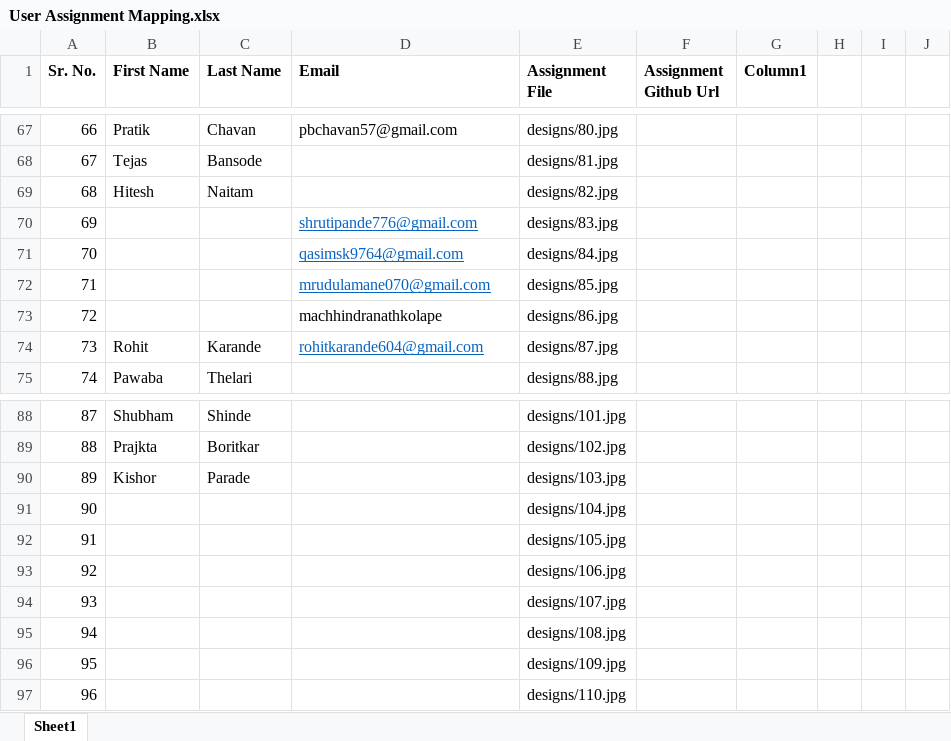
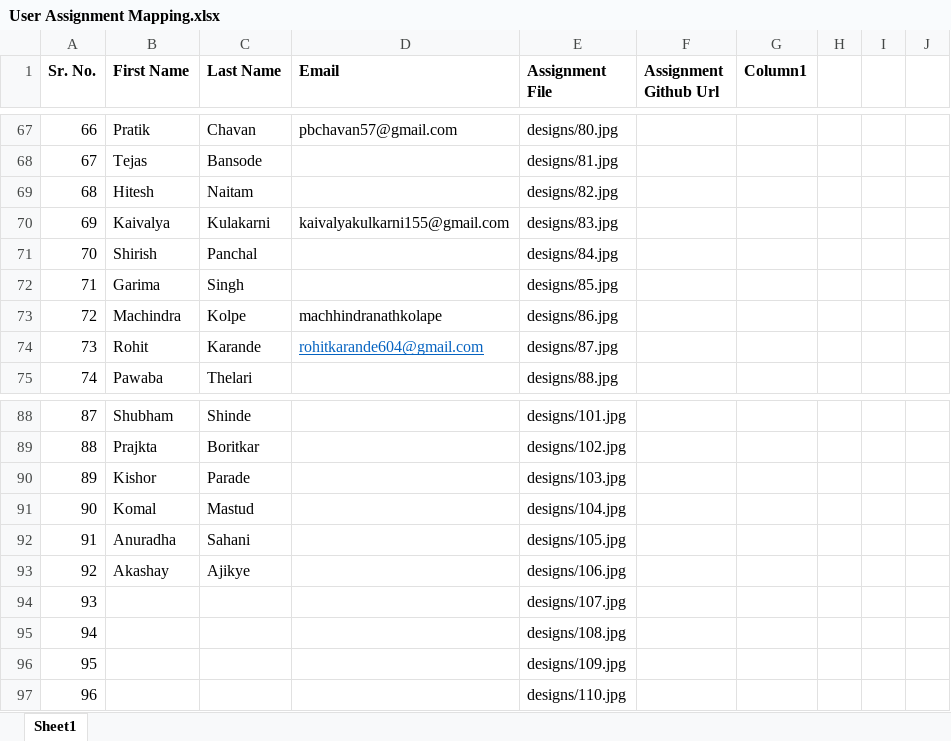
Before and after one commit to Apnasite/certificate-assignments, an Excel workbook: User Assignment Mapping.xlsx, sheet Sheet1, drawn as a sheet; only a part is shown, gaps mark what is left out; values as stored, in another font and other column widths than the file's, no borders; table styles not drawn; the diff covers the shown part only; the diff names each change by its address in the sheet, - before the commit and + after, or states it on an @@ line.

```diff
--- a/User Assignment Mapping.xlsx (sheet Sheet1)
+++ b/User Assignment Mapping.xlsx (sheet Sheet1)
-B70 (First Name): (empty)
+B70 (First Name): Kaivalya
-C70 (Last Name): (empty)
+C70 (Last Name): Kulakarni
-D70 (Email): shrutipande776@gmail.com
+D70 (Email): kaivalyakulkarni155@gmail.com
@@ D70 underline: on → off, text colour: #0563C1 → black @@
-B71 (First Name): (empty)
+B71 (First Name): Shirish
-C71 (Last Name): (empty)
+C71 (Last Name): Panchal
-D71 (Email): qasimsk9764@gmail.com
+D71 (Email): (empty)
-B72 (First Name): (empty)
+B72 (First Name): Garima
-C72 (Last Name): (empty)
+C72 (Last Name): Singh
-D72 (Email): mrudulamane070@gmail.com
+D72 (Email): (empty)
-B73 (First Name): (empty)
+B73 (First Name): Machindra
-C73 (Last Name): (empty)
+C73 (Last Name): Kolpe
-B91 (First Name): (empty)
+B91 (First Name): Komal
-C91 (Last Name): (empty)
+C91 (Last Name): Mastud
-B92 (First Name): (empty)
+B92 (First Name): Anuradha
-C92 (Last Name): (empty)
+C92 (Last Name): Sahani
-B93 (First Name): (empty)
+B93 (First Name): Akashay
-C93 (Last Name): (empty)
+C93 (Last Name): Ajikye
```
Also changed, not shown: 32 edited cells elsewhere in this sheet.
